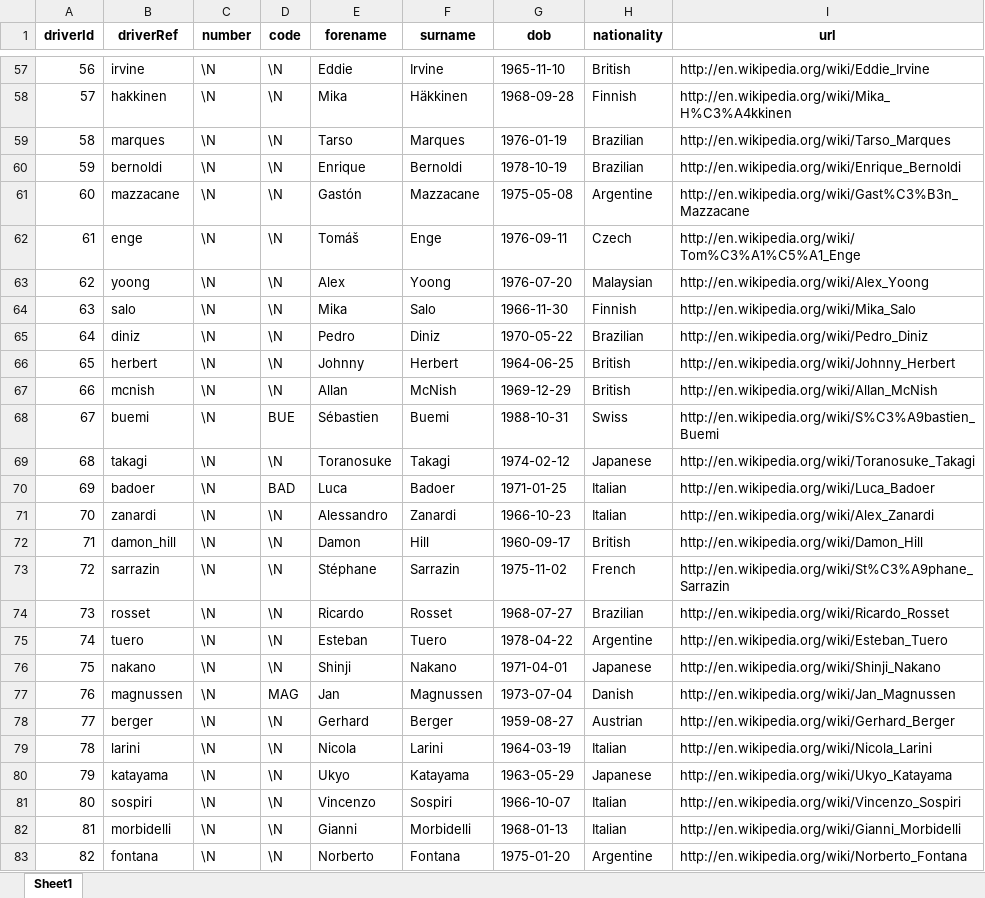
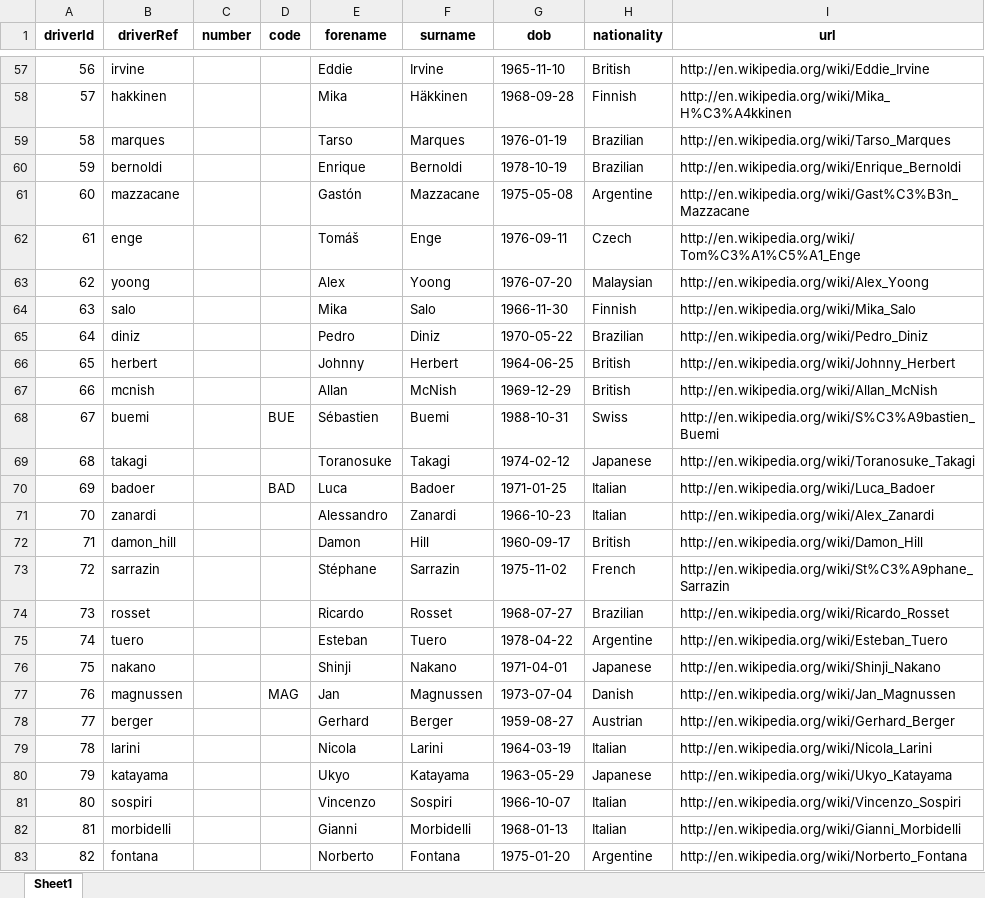
Before and after one commit to lmProgramming/uni-data-warehouse, an Excel workbook: project/stage02/data/drivers.xlsx, sheet Sheet1, drawn as a sheet; only a part is shown, gaps mark what is left out; values as stored, in another font and other column widths than the file's, no borders; the diff covers the shown part only; the diff names each change by its address in the sheet, - before the commit and + after, or states it on an @@ line.

```diff
--- a/project/stage02/data/drivers.xlsx (sheet Sheet1)
+++ b/project/stage02/data/drivers.xlsx (sheet Sheet1)
-C57:C83 (number): \N
+C57:C83 (number): (empty)
-D57:D67 (code): \N
+D57:D67 (code): (empty)
-D69 (code): \N
+D69 (code): (empty)
-D71:D76 (code): \N
+D71:D76 (code): (empty)
-D78:D83 (code): \N
+D78:D83 (code): (empty)
```
Also changed, not shown: 1508 edited cells elsewhere in this sheet, project/stage02/data/races.xlsx, 9 other files.
